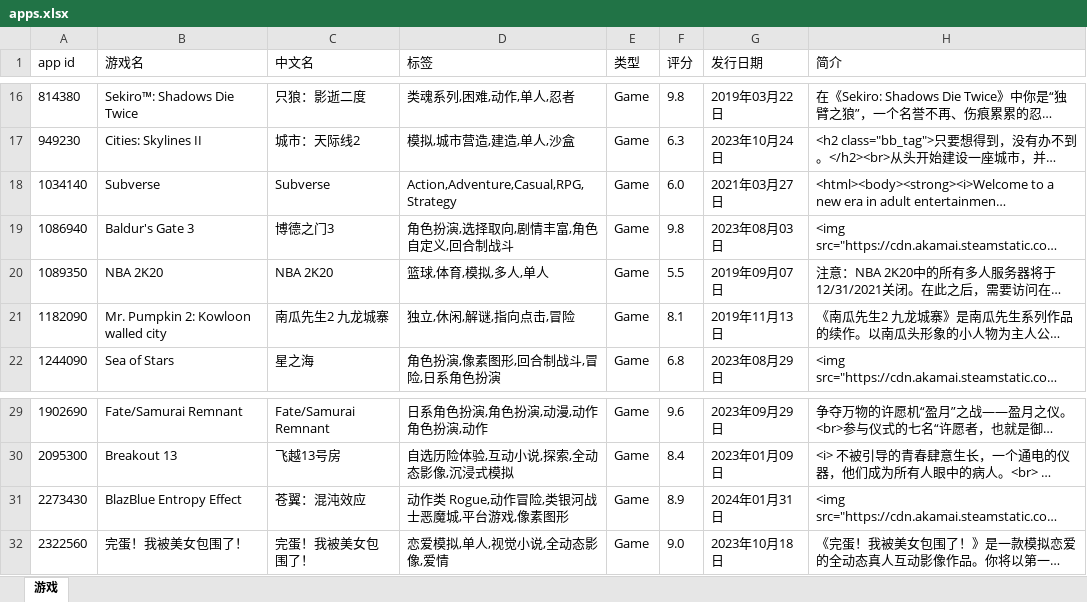
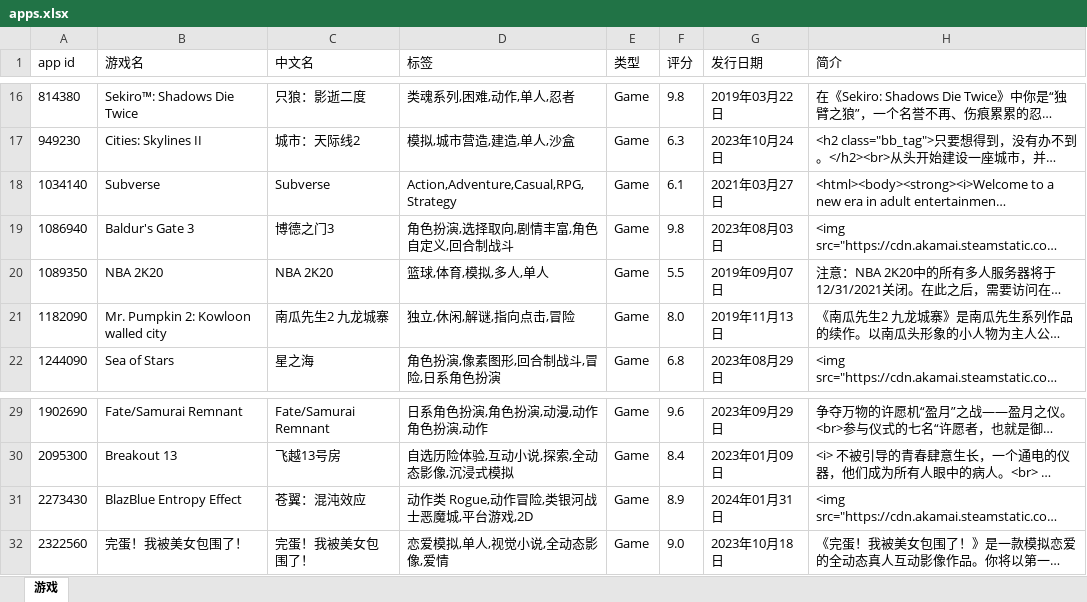
Before and after one commit to qwq-xinkeng/awaqwqmain, an Excel workbook: apps.xlsx, sheet 游戏, drawn as a sheet; only a part is shown, gaps mark what is left out; long unchanged cells end in …; values as stored, in another font and other column widths than the file's, no borders; the diff names each change by its address in the sheet, - before the commit and + after, or states it on an @@ line.

```diff
--- a/apps.xlsx (sheet 游戏)
+++ b/apps.xlsx (sheet 游戏)
-F18 (评分): 6.0
+F18 (评分): 6.1
-F21 (评分): 8.1
+F21 (评分): 8.0
-D31 (标签): 动作类 Rogue,动作冒险,类银河战士恶魔城,平台游戏,像素图形
+D31 (标签): 动作类 Rogue,动作冒险,类银河战士恶魔城,平台游戏,2D
```
